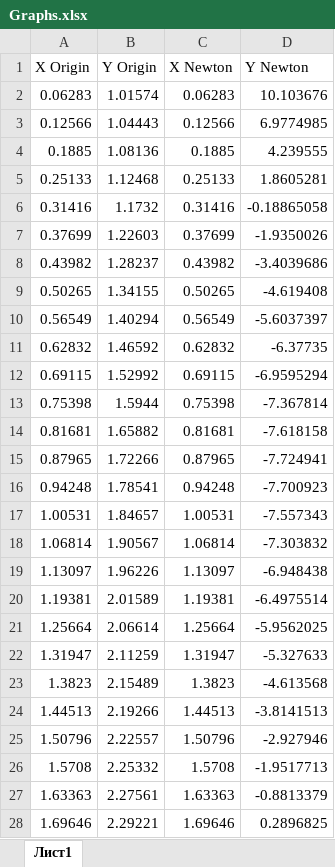
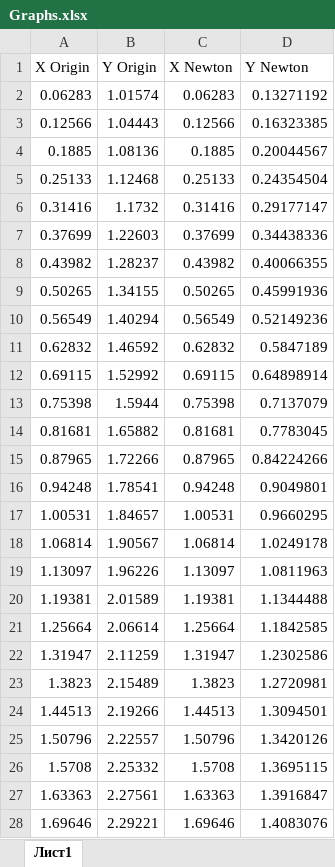
Before and after one commit to kirkinmur1561/NumericalMethod_RUDN, an Excel workbook: Lab_2/bin/Debug/net5.0/Graphs.xlsx, sheet Лист1, drawn as a sheet; only a part is shown; values as stored, in another font and other column widths than the file's, no borders; charts and pictures not drawn; the diff covers the shown part only; the diff names each change by its address in the sheet, - before the commit and + after, or states it on an @@ line.

```diff
--- a/Lab_2/bin/Debug/net5.0/Graphs.xlsx (sheet Лист1)
+++ b/Lab_2/bin/Debug/net5.0/Graphs.xlsx (sheet Лист1)
-D2 (Y Newton): 10.103676
+D2 (Y Newton): 0.13271192
-D3 (Y Newton): 6.9774985
+D3 (Y Newton): 0.16323385
-D4 (Y Newton): 4.239555
+D4 (Y Newton): 0.20044567
-D5 (Y Newton): 1.8605281
+D5 (Y Newton): 0.24354504
-D6 (Y Newton): -0.18865058
+D6 (Y Newton): 0.29177147
-D7 (Y Newton): -1.9350026
+D7 (Y Newton): 0.34438336
-D8 (Y Newton): -3.4039686
+D8 (Y Newton): 0.40066355
-D9 (Y Newton): -4.619408
+D9 (Y Newton): 0.45991936
-D10 (Y Newton): -5.6037397
+D10 (Y Newton): 0.52149236
-D11 (Y Newton): -6.37735
+D11 (Y Newton): 0.5847189
-D12 (Y Newton): -6.9595294
+D12 (Y Newton): 0.64898914
-D13 (Y Newton): -7.367814
+D13 (Y Newton): 0.7137079
-D14 (Y Newton): -7.618158
+D14 (Y Newton): 0.7783045
-D15 (Y Newton): -7.724941
+D15 (Y Newton): 0.84224266
-D16 (Y Newton): -7.700923
+D16 (Y Newton): 0.9049801
-D17 (Y Newton): -7.557343
+D17 (Y Newton): 0.9660295
-D18 (Y Newton): -7.303832
+D18 (Y Newton): 1.0249178
-D19 (Y Newton): -6.948438
+D19 (Y Newton): 1.0811963
-D20 (Y Newton): -6.4975514
+D20 (Y Newton): 1.1344488
-D21 (Y Newton): -5.9562025
+D21 (Y Newton): 1.1842585
-D22 (Y Newton): -5.327633
+D22 (Y Newton): 1.2302586
-D23 (Y Newton): -4.613568
+D23 (Y Newton): 1.2720981
-D24 (Y Newton): -3.8141513
+D24 (Y Newton): 1.3094501
-D25 (Y Newton): -2.927946
+D25 (Y Newton): 1.3420126
-D26 (Y Newton): -1.9517713
+D26 (Y Newton): 1.3695115
-D27 (Y Newton): -0.8813379
+D27 (Y Newton): 1.3916847
-D28 (Y Newton): 0.2896825
+D28 (Y Newton): 1.4083076
```
Also changed, not shown: 73 edited cells elsewhere in this sheet, charts or pictures, 39 other files.
